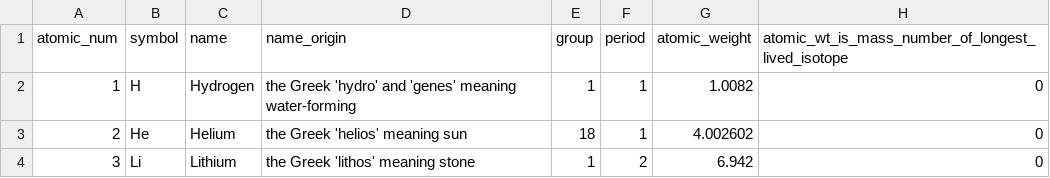
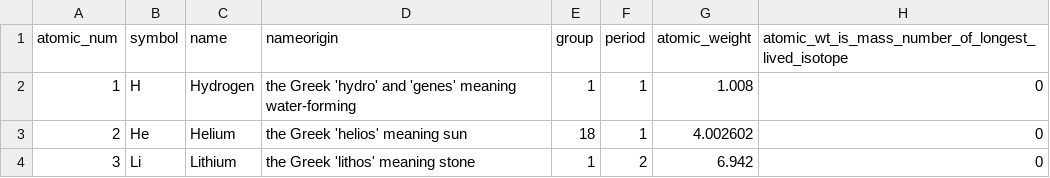
Before and after one commit to bertiewooster/PeriodicTableNav, a CSV file: Elements.csv, drawn as a sheet; only a part is shown; the diff names each change by its address in the sheet, - before the commit and + after, or states it on an @@ line.

Commit message:
Imported elements.csv into elements.sqlite. Tables of elements: 1) elements: non f-block elements. Using until figure out how to show f-block elements. 2) f-block elements 3) all elements

```diff
--- a/Elements.csv
+++ b/Elements.csv
-D1: name_origin
+D1: nameorigin
-G2 (atomic_weight): 1.0082
+G2 (atomic_weight): 1.008
```
Also changed, not shown: 1 other file.
